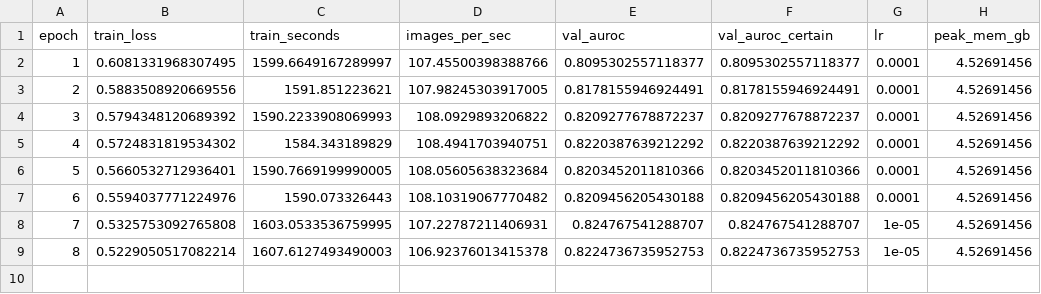
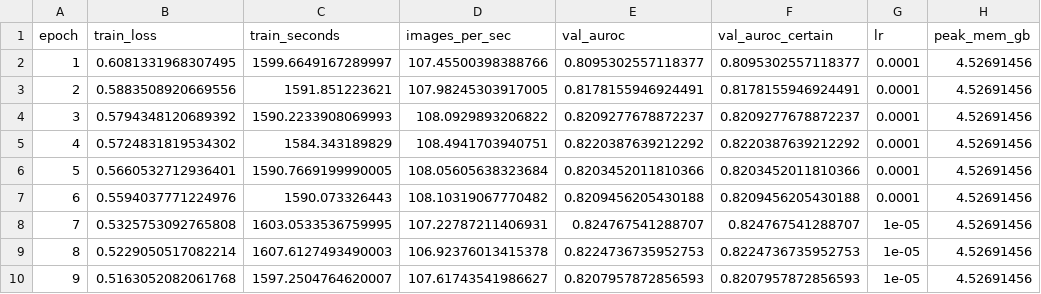
Before and after one commit to Yasir-Zafar/chexpert-uncertainty-policies, a CSV file: runs/u_multiclass_s42/metrics_epoch.csv, drawn as a sheet.

```diff
--- a/runs/u_multiclass_s42/metrics_epoch.csv
+++ b/runs/u_multiclass_s42/metrics_epoch.csv
@@ -9 +9,2 @@ epoch,train_loss,train_seconds,images_per_sec,val_auroc,val_auroc_certain,lr,pea
 8,0.5229050517082214,1607.6127493490003,106.92376013415378,0.8224736735952753,0.8224736735952753,1e-05,4.52691456
+9,0.5163052082061768,1597.2504764620007,107.61743541986627,0.8207957872856593,0.8207957872856593,1e-05,4.52691456
```
Also changed, not shown: runs/u_multiclass_s42/gpu_trace.csv, runs/u_multiclass_s42/grad_stats.csv, 1 other file.
